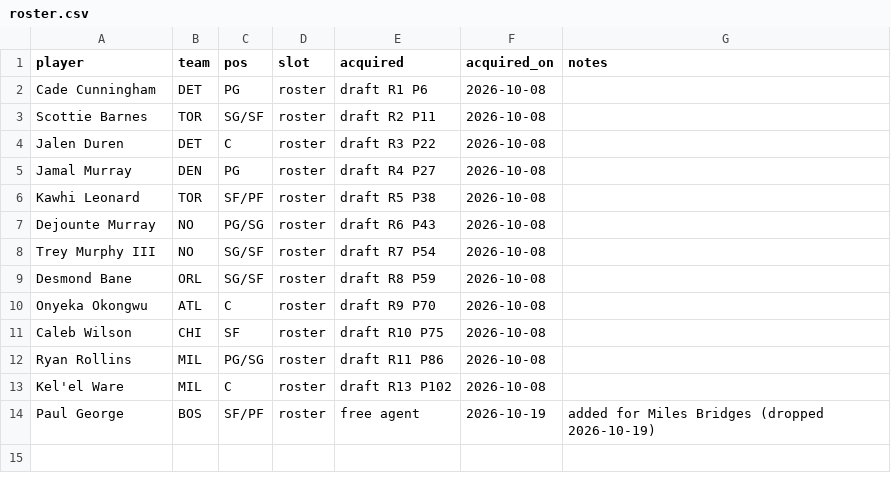
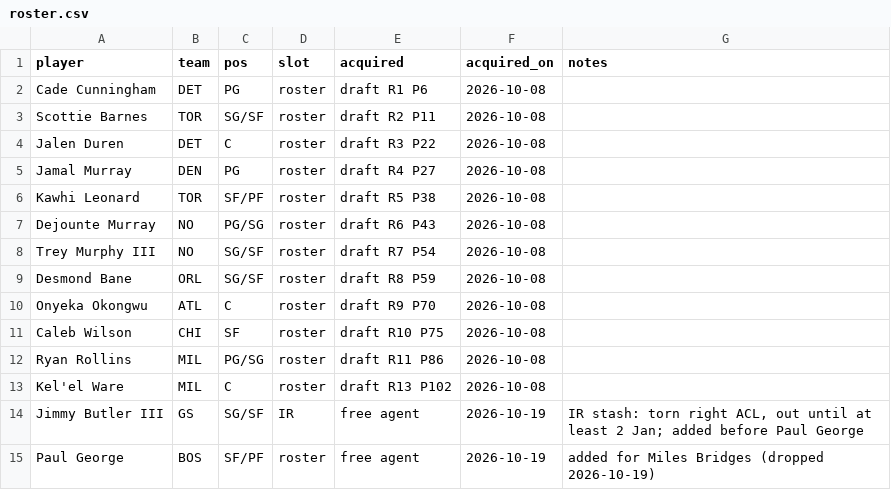
Before and after one commit to Kintukka2/NBA-FANTASY, a CSV file: council/roster.csv, drawn as a sheet; the diff names each change by its address in the sheet, - before the commit and + after, or states it on an @@ line.

```diff
--- a/council/roster.csv
+++ b/council/roster.csv
+row 14: Jimmy Butler III | GS | SG/SF | IR | free agent | 2026-10-19 | IR stash: torn right ACL, out until at least 2 Jan; added before Paul George
```
Also changed, not shown: 1 other file.
